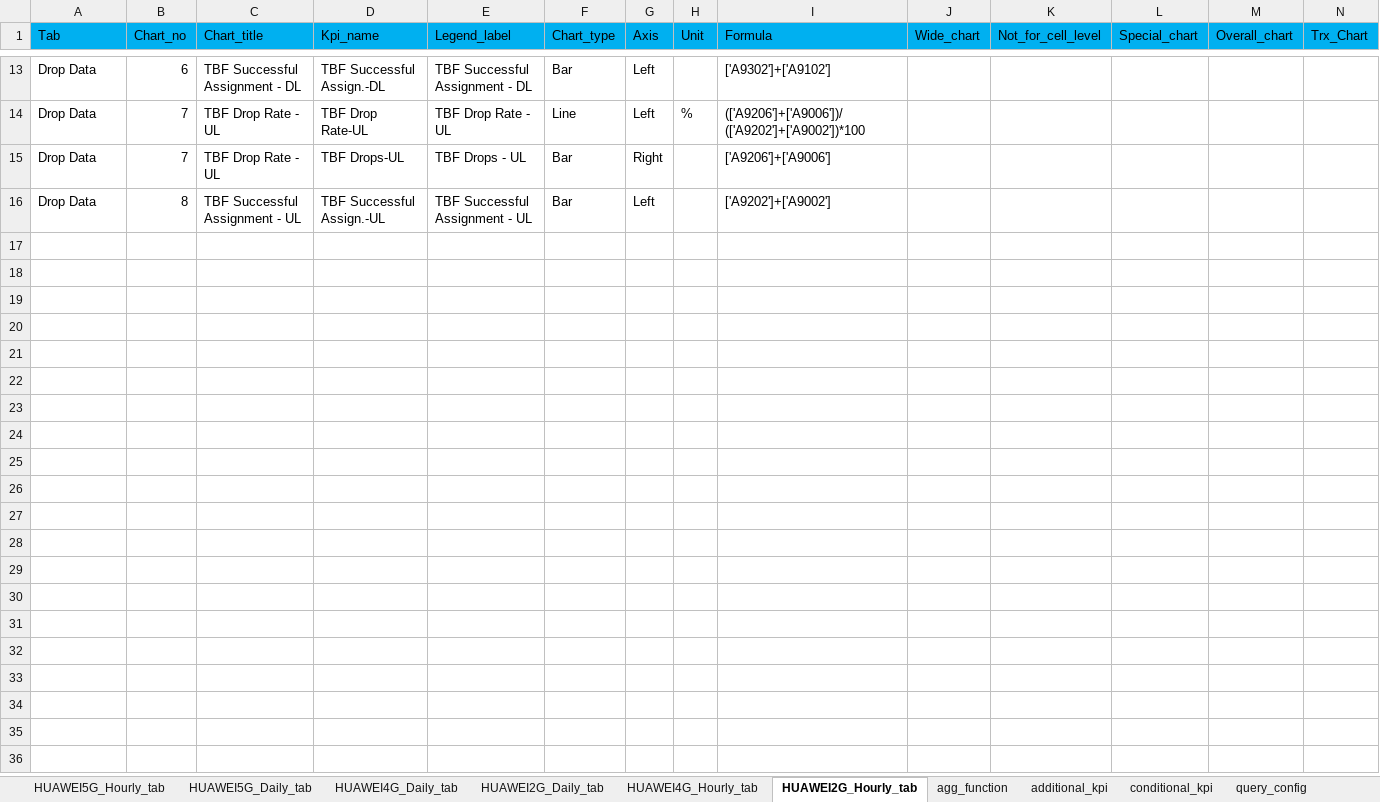
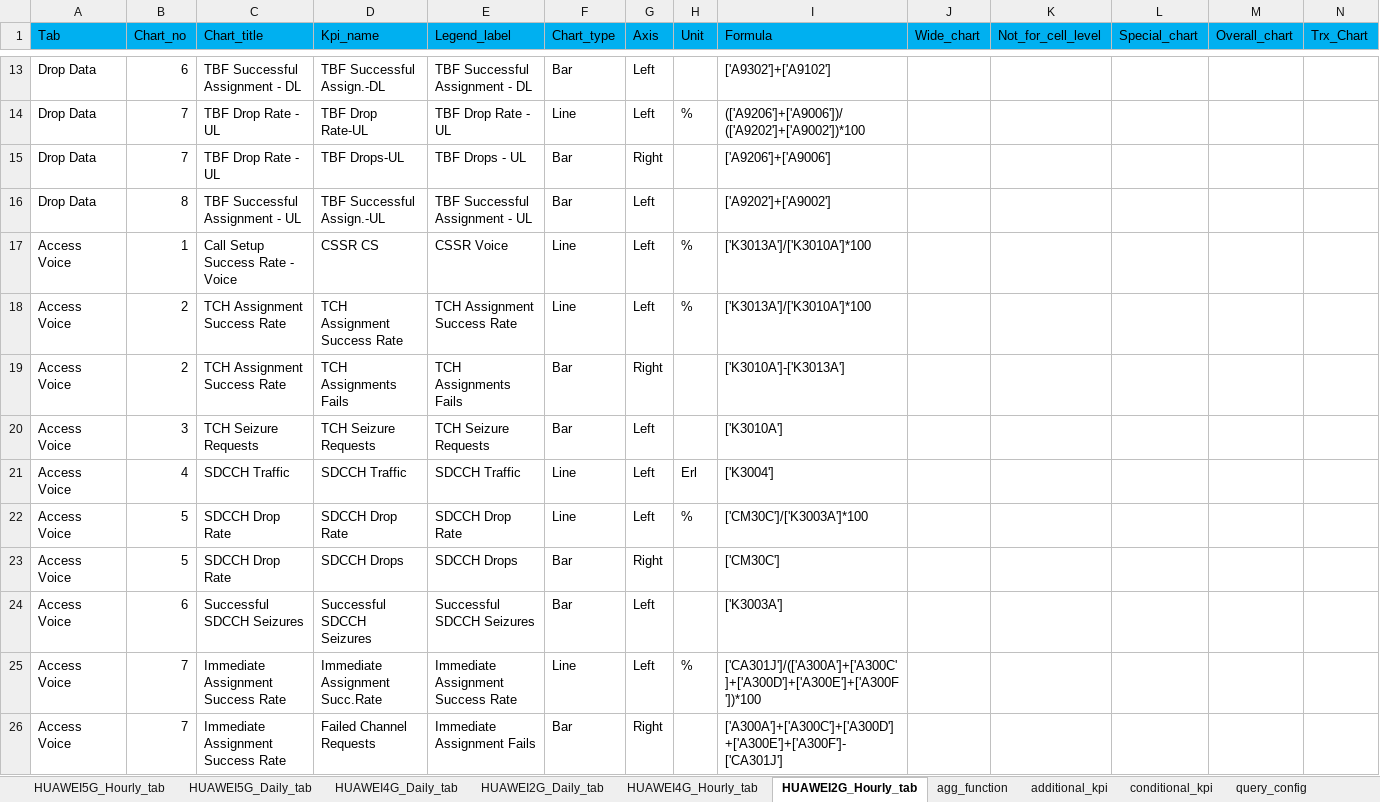
Before and after one commit to doraemon1293/pyKpGraph_client, an Excel workbook: template.xlsx, sheet HUAWEI2G_Hourly_tab, drawn as a sheet; only a part is shown, gaps mark what is left out; values as stored, in another font and other column widths than the file's, no borders; rows hold the shown columns only; the diff covers the shown part only; the diff names each change by its address in the sheet, - before the commit and + after, or states it on an @@ line.

```diff
--- a/template.xlsx (sheet HUAWEI2G_Hourly_tab)
+++ b/template.xlsx (sheet HUAWEI2G_Hourly_tab)
@@ row 17 unhidden: Access Voice | 1 | Call Setup Success Rate - Voice | CSSR CS | CSSR Voice | Line | Left | % | ['K3013A']/['K3010A']*100 @@
@@ row 18 unhidden: Access Voice | 2 | TCH Assignment Success Rate | TCH Assignment Success Rate | TCH Assignment Success Rate | Line | Left | % | ['K3013A']/['K3010A']*100 @@
@@ row 19 unhidden: Access Voice | 2 | TCH Assignment Success Rate | TCH Assignments Fails | TCH Assignments Fails | Bar | Right |  | ['K3010A']-['K3013A'] @@
@@ row 20 unhidden: Access Voice | 3 | TCH Seizure Requests | TCH Seizure Requests | TCH Seizure Requests | Bar | Left |  | ['K3010A'] @@
@@ row 21 unhidden: Access Voice | 4 | SDCCH Traffic | SDCCH Traffic | SDCCH Traffic | Line | Left | Erl | ['K3004'] @@
@@ row 22 unhidden: Access Voice | 5 | SDCCH Drop Rate | SDCCH Drop Rate | SDCCH Drop Rate | Line | Left | % | ['CM30C']/['K3003A']*100 @@
@@ row 23 unhidden: Access Voice | 5 | SDCCH Drop Rate | SDCCH Drops | SDCCH Drops | Bar | Right |  | ['CM30C'] @@
@@ row 24 unhidden: Access Voice | 6 | Successful SDCCH Seizures | Successful SDCCH Seizures | Successful SDCCH Seizures | Bar | Left |  | ['K3003A'] @@
@@ row 25 unhidden: Access Voice | 7 | Immediate Assignment Success Rate | Immediate Assignment Succ.Rate | Immediate Assignment Success Rate | Line | Left | % | ['CA301J']/(['A300A']+['A300C']+['A300D']+['A300E']+['A300F'])*100 @@
@@ row 26 unhidden: Access Voice | 7 | Immediate Assignment Success Rate | Failed Channel Requests | Immediate Assignment Fails | Bar | Right |  | ['A300A']+['A300C']+['A300D']+['A300E']+['A300F']-['CA301J'] @@
```
Also changed, not shown: 45 hidden or unhidden rows elsewhere in this sheet, sheet ppo_config, sheet ignore_fields, sheet HUAWEI4G_Daily_tab, sheet additional_kpi, sheet auto_completer_Config, sheet conditional_kpi, 2 more sheets, other sheet tabs, cluster_test.xlsx, 23 other files.
